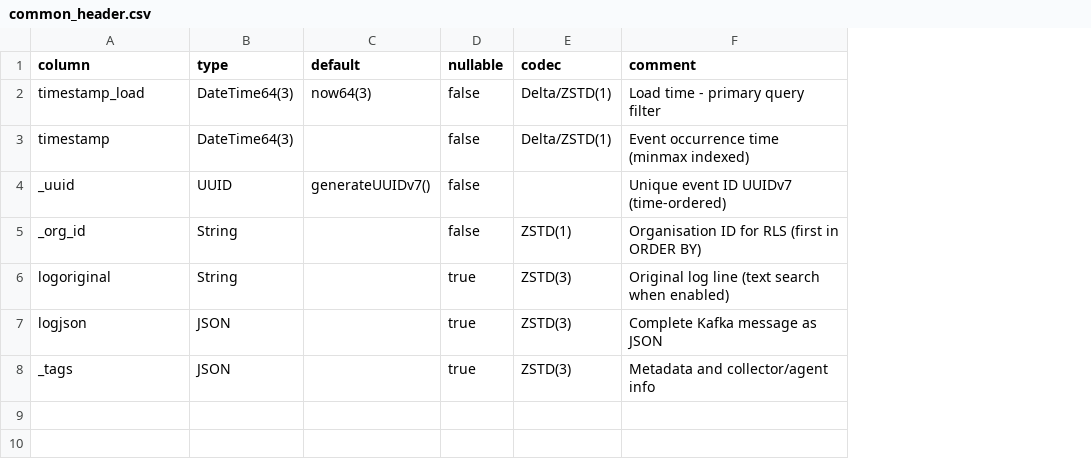
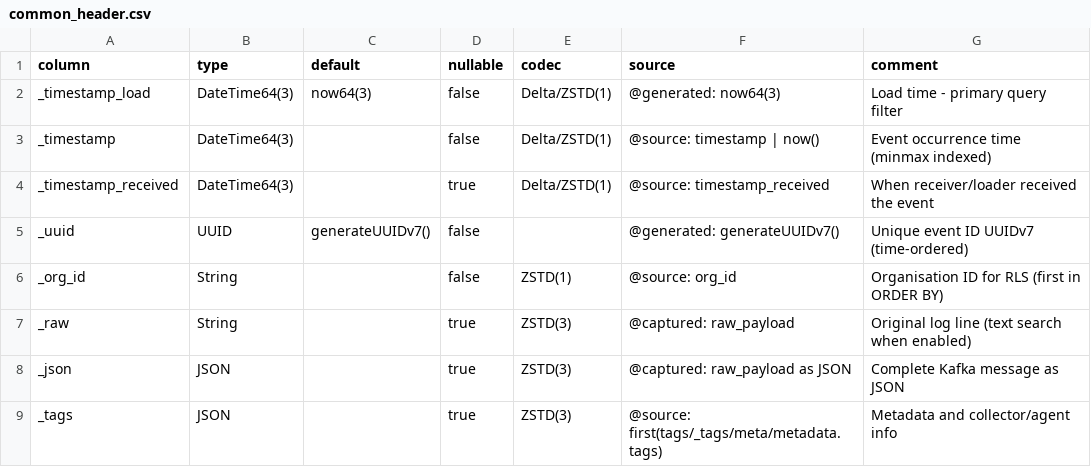
Before and after one commit to hyperi-io/dfe-loader, a CSV file: schemas/common_header.csv, drawn as a sheet; addresses are those after the commit; the diff names each change by its address in the sheet, - before the commit and + after, or states it on an @@ line.

Commit message:
refactor: clickhouse client modularization and schema updates
- Modularize clickhouse client into client.rs, config.rs, error.rs, types.rs
- Update common_header.csv schema with underscore-prefixed system fields
- Add config.k8s.yaml for Kubernetes deployment
- Add docs/DEVTEST.md and docs/PERFORMANCE.md documentation
- Update inserter with enhanced batch handling
- Refactor transform pipeline with timestamp improvements
- Update test fixtures and integration tests for new schema
- Sync Cargo.toml dependencies and lock file

```diff
--- a/schemas/common_header.csv
+++ b/schemas/common_header.csv
+column F (source), rows 2-3: @generated: now64(3) | @source: timestamp | now(); rows 5-9: @generated: generateUUIDv7() | @source: org_id | @captured: raw_payload | @captured: raw_payload as JSON | @source: first(tags/_tags/meta/metadata.tags)
-A2 (column): timestamp_load
+A2 (column): _timestamp_load
-A3 (column): timestamp
+A3 (column): _timestamp
+row 4: _timestamp_received | DateTime64(3) |  | true | Delta/ZSTD(1) | @source: timestamp_received | When receiver/loader received the event
-A7 (column): logoriginal
+A7 (column): _raw
-A8 (column): logjson
+A8 (column): _json
```
Also changed, not shown: 33 other files.
